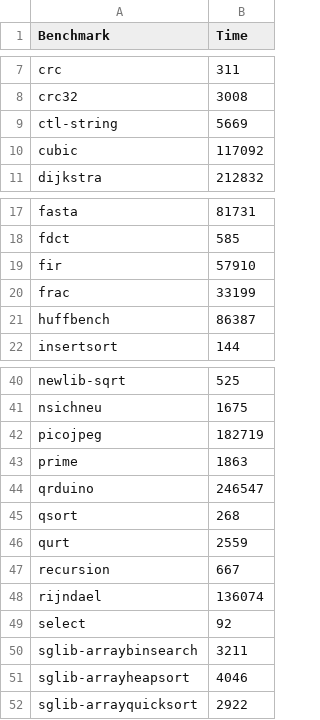
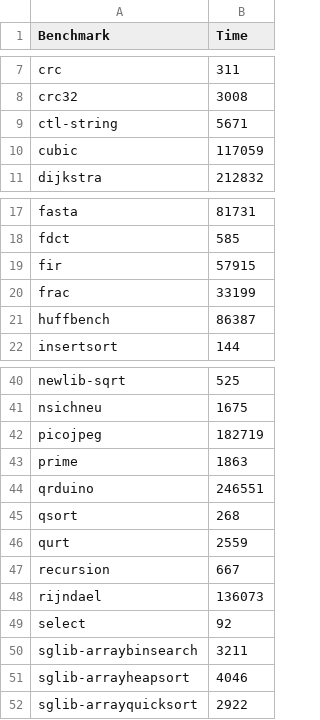
Before and after one commit to boofish/Silhouette-Misc, a CSV file: data/perf/cfi/perf.csv, drawn as a sheet; only a part is shown, gaps mark what is left out; the diff covers the shown part only.

```diff
--- a/data/perf/cfi/perf.csv
+++ b/data/perf/cfi/perf.csv
@@ -8,4 +8,4 @@ crc,311
 crc32,3008
-ctl-string,5669
-cubic,117092
+ctl-string,5671
+cubic,117059
 dijkstra,212832
@@ -18,3 +18,3 @@ fasta,81731
 fdct,585
-fir,57910
+fir,57915
 frac,33199
@@ -43,3 +43,3 @@ picojpeg,182719
 prime,1863
-qrduino,246547
+qrduino,246551
 qsort,268
@@ -47,3 +47,3 @@ qurt,2559
 recursion,667
-rijndael,136074
+rijndael,136073
 select,92
```
Also changed, not shown: 10 edited cells elsewhere in this file, 1 other file.
